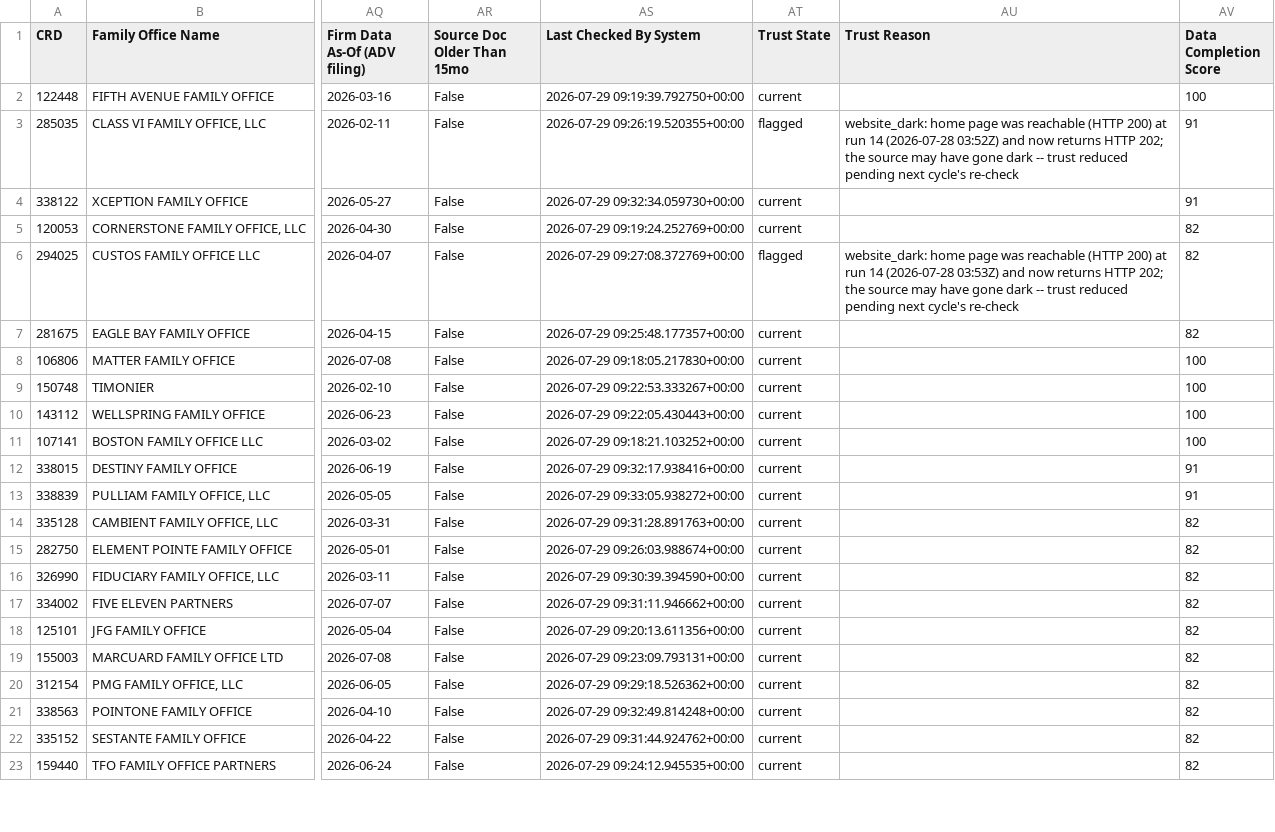
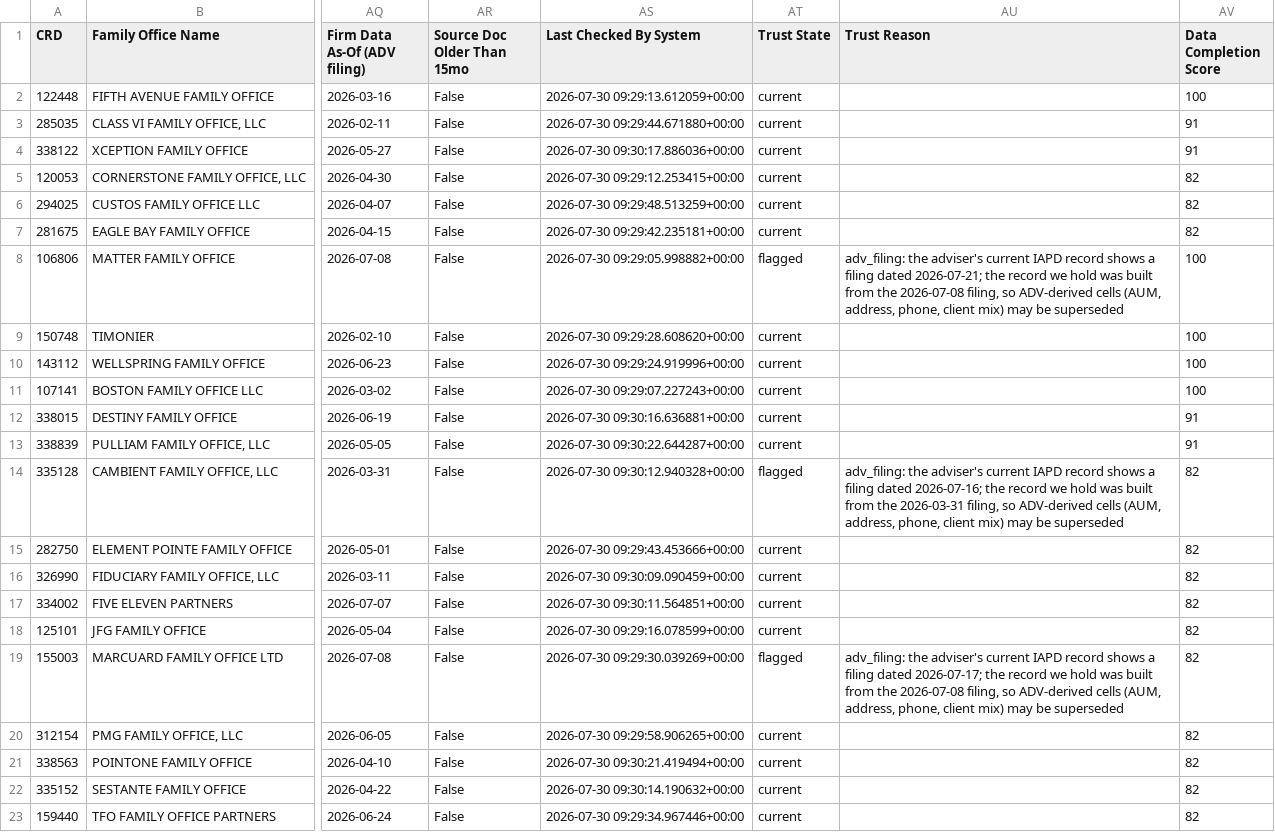
Before and after one commit to ahsan-hussainn/polarity-fo-rag, a CSV file: data/gold/family_office_dataset.csv, drawn as a sheet; only a part is shown, gaps mark what is left out; the diff covers the shown part only; the diff names each change by its address in the sheet, - before the commit and + after, or states it on an @@ line.

```diff
--- a/data/gold/family_office_dataset.csv
+++ b/data/gold/family_office_dataset.csv
-AS2 (Last Checked By System): 2026-07-29 09:19:39.792750+00:00
+AS2 (Last Checked By System): 2026-07-30 09:29:13.612059+00:00
-AS3 (Last Checked By System): 2026-07-29 09:26:19.520355+00:00
+AS3 (Last Checked By System): 2026-07-30 09:29:44.671880+00:00
-AT3 (Trust State): flagged
+AT3 (Trust State): current
-AU3 (Trust Reason): website_dark: home page was reachable (HTTP 200) at run 14 (2026-07-28 03:52Z) and now returns HTTP 202; the source may have gone dark -- trust reduced pending next cycle's re-check
+AU3 (Trust Reason): (empty)
-AS4 (Last Checked By System): 2026-07-29 09:32:34.059730+00:00
+AS4 (Last Checked By System): 2026-07-30 09:30:17.886036+00:00
-AS5 (Last Checked By System): 2026-07-29 09:19:24.252769+00:00
+AS5 (Last Checked By System): 2026-07-30 09:29:12.253415+00:00
-AS6 (Last Checked By System): 2026-07-29 09:27:08.372769+00:00
+AS6 (Last Checked By System): 2026-07-30 09:29:48.513259+00:00
-AT6 (Trust State): flagged
+AT6 (Trust State): current
-AU6 (Trust Reason): website_dark: home page was reachable (HTTP 200) at run 14 (2026-07-28 03:53Z) and now returns HTTP 202; the source may have gone dark -- trust reduced pending next cycle's re-check
+AU6 (Trust Reason): (empty)
-AS7 (Last Checked By System): 2026-07-29 09:25:48.177357+00:00
+AS7 (Last Checked By System): 2026-07-30 09:29:42.235181+00:00
-AS8 (Last Checked By System): 2026-07-29 09:18:05.217830+00:00
+AS8 (Last Checked By System): 2026-07-30 09:29:05.998882+00:00
-AT8 (Trust State): current
+AT8 (Trust State): flagged
-AU8 (Trust Reason): (empty)
+AU8 (Trust Reason): adv_filing: the adviser's current IAPD record shows a filing dated 2026-07-21; the record we hold was built from the 2026-07-08 filing, so ADV-derived cells (AUM, address, phone, client mix) may be superseded
-AS9 (Last Checked By System): 2026-07-29 09:22:53.333267+00:00
+AS9 (Last Checked By System): 2026-07-30 09:29:28.608620+00:00
-AS10 (Last Checked By System): 2026-07-29 09:22:05.430443+00:00
+AS10 (Last Checked By System): 2026-07-30 09:29:24.919996+00:00
-AS11 (Last Checked By System): 2026-07-29 09:18:21.103252+00:00
+AS11 (Last Checked By System): 2026-07-30 09:29:07.227243+00:00
-AS12 (Last Checked By System): 2026-07-29 09:32:17.938416+00:00
+AS12 (Last Checked By System): 2026-07-30 09:30:16.636881+00:00
-AS13 (Last Checked By System): 2026-07-29 09:33:05.938272+00:00
+AS13 (Last Checked By System): 2026-07-30 09:30:22.644287+00:00
-AS14 (Last Checked By System): 2026-07-29 09:31:28.891763+00:00
+AS14 (Last Checked By System): 2026-07-30 09:30:12.940328+00:00
-AT14 (Trust State): current
+AT14 (Trust State): flagged
-AU14 (Trust Reason): (empty)
+AU14 (Trust Reason): adv_filing: the adviser's current IAPD record shows a filing dated 2026-07-16; the record we hold was built from the 2026-03-31 filing, so ADV-derived cells (AUM, address, phone, client mix) may be superseded
-AS15 (Last Checked By System): 2026-07-29 09:26:03.988674+00:00
+AS15 (Last Checked By System): 2026-07-30 09:29:43.453666+00:00
-AS16 (Last Checked By System): 2026-07-29 09:30:39.394590+00:00
+AS16 (Last Checked By System): 2026-07-30 09:30:09.090459+00:00
-AS17 (Last Checked By System): 2026-07-29 09:31:11.946662+00:00
+AS17 (Last Checked By System): 2026-07-30 09:30:11.564851+00:00
-AS18 (Last Checked By System): 2026-07-29 09:20:13.611356+00:00
+AS18 (Last Checked By System): 2026-07-30 09:29:16.078599+00:00
-AS19 (Last Checked By System): 2026-07-29 09:23:09.793131+00:00
+AS19 (Last Checked By System): 2026-07-30 09:29:30.039269+00:00
-AT19 (Trust State): current
+AT19 (Trust State): flagged
-AU19 (Trust Reason): (empty)
+AU19 (Trust Reason): adv_filing: the adviser's current IAPD record shows a filing dated 2026-07-17; the record we hold was built from the 2026-07-08 filing, so ADV-derived cells (AUM, address, phone, client mix) may be superseded
-AS20 (Last Checked By System): 2026-07-29 09:29:18.526362+00:00
+AS20 (Last Checked By System): 2026-07-30 09:29:58.906265+00:00
-AS21 (Last Checked By System): 2026-07-29 09:32:49.814248+00:00
+AS21 (Last Checked By System): 2026-07-30 09:30:21.419494+00:00
-AS22 (Last Checked By System): 2026-07-29 09:31:44.924762+00:00
+AS22 (Last Checked By System): 2026-07-30 09:30:14.190632+00:00
-AS23 (Last Checked By System): 2026-07-29 09:24:12.945535+00:00
+AS23 (Last Checked By System): 2026-07-30 09:29:34.967446+00:00
```
Also changed, not shown: 4 added rows and 8 edited cells elsewhere in this file, data/gold/family_office_practices.csv, data/gold/reclassified_firms.csv, 5 other files.
